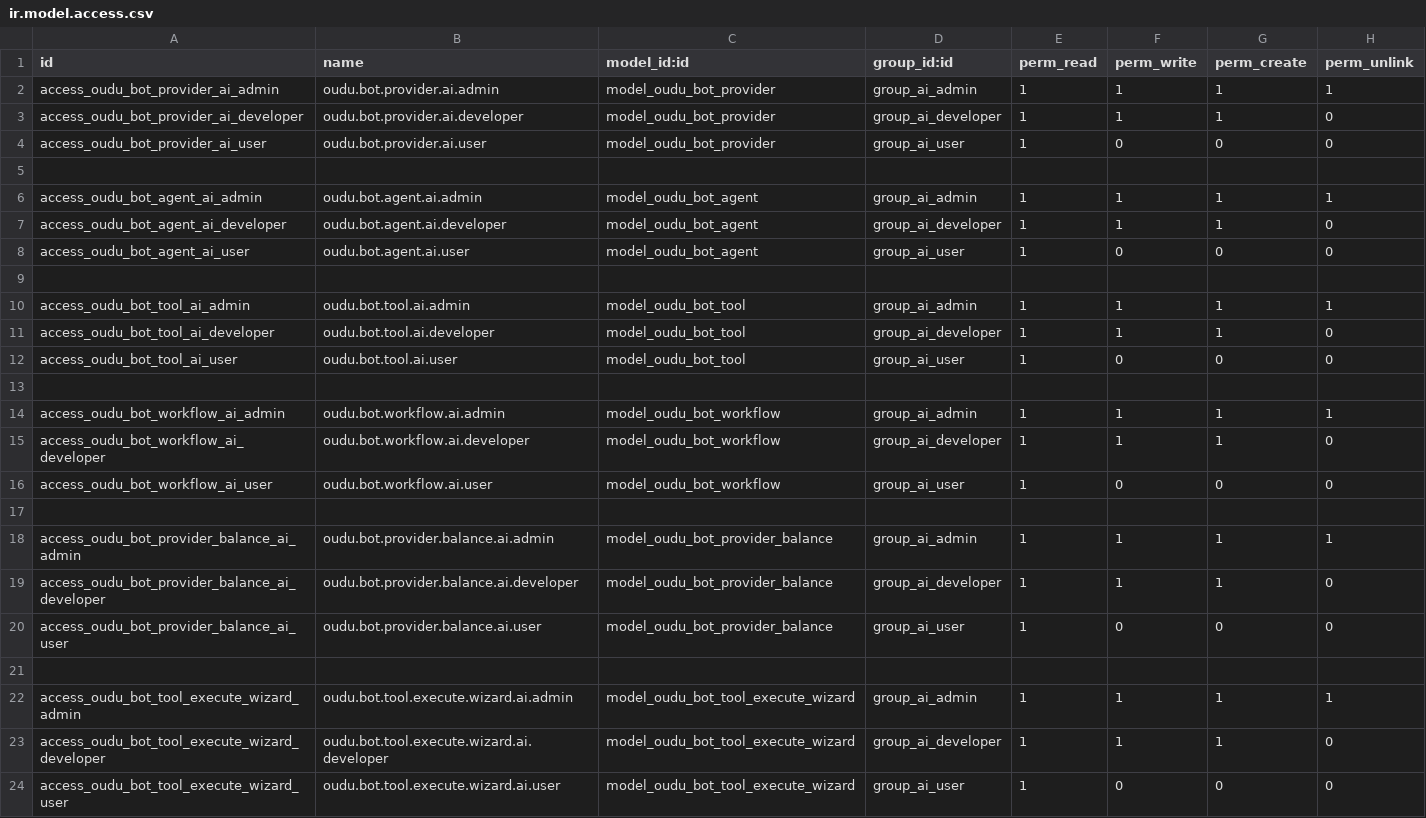
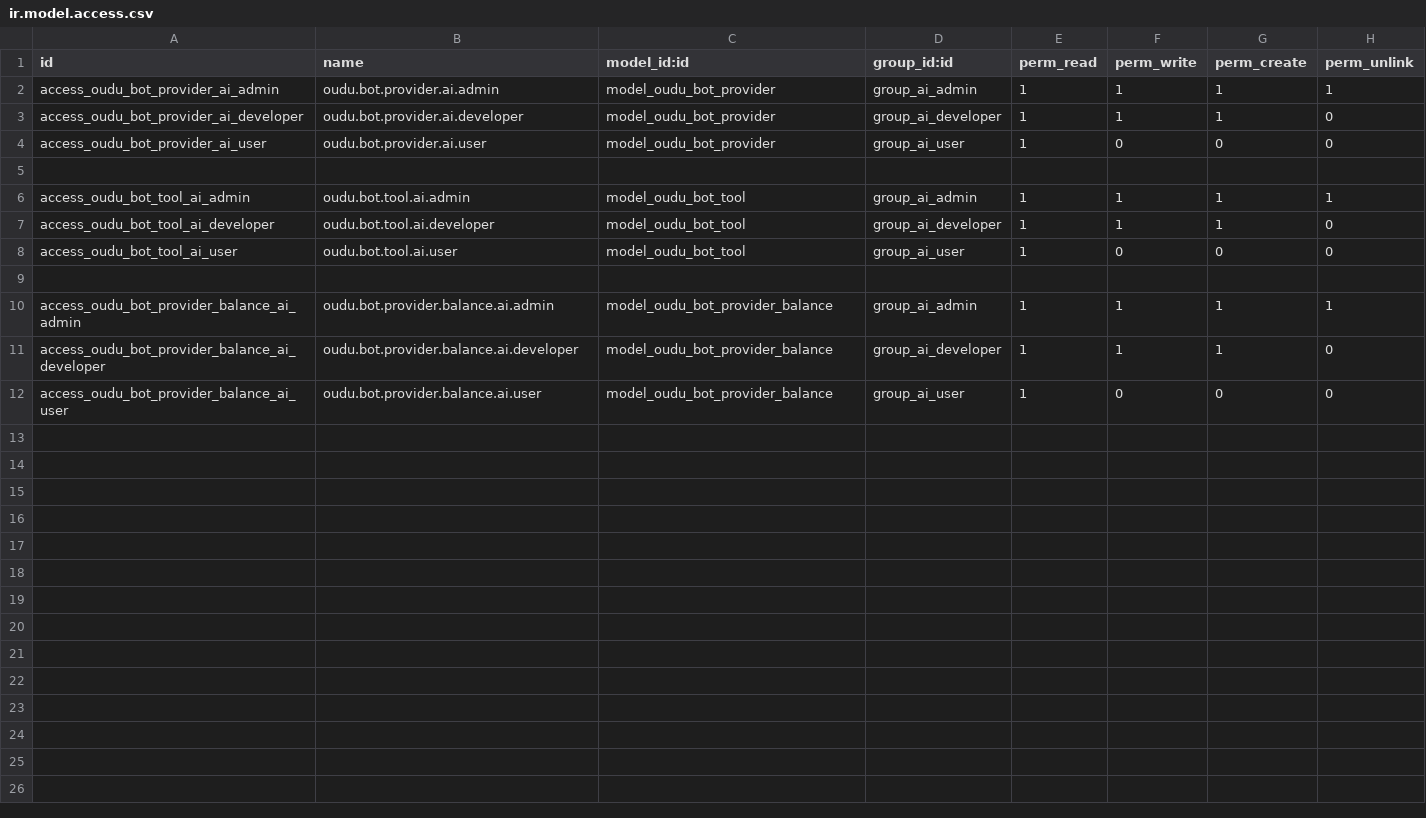
Before and after one commit to duodoo-ai/social_im, a CSV file: oudu_bot_integration/security/ir.model.access.csv, drawn as a sheet.

```diff
--- a/oudu_bot_integration/security/ir.model.access.csv
+++ b/oudu_bot_integration/security/ir.model.access.csv
@@ -5,6 +5,2 @@ access_oudu_bot_provider_ai_user,oudu.bot.provider.ai.user,model_oudu_bot_provid
 
-access_oudu_bot_agent_ai_admin,oudu.bot.agent.ai.admin,model_oudu_bot_agent,group_ai_admin,1,1,1,1
-access_oudu_bot_agent_ai_developer,oudu.bot.agent.ai.developer,model_oudu_bot_agent,group_ai_developer,1,1,1,0
-access_oudu_bot_agent_ai_user,oudu.bot.agent.ai.user,model_oudu_bot_agent,group_ai_user,1,0,0,0
-
 access_oudu_bot_tool_ai_admin,oudu.bot.tool.ai.admin,model_oudu_bot_tool,group_ai_admin,1,1,1,1
@@ -13,6 +9,2 @@ access_oudu_bot_tool_ai_user,oudu.bot.tool.ai.user,model_oudu_bot_tool,group_ai_
 
-access_oudu_bot_workflow_ai_admin,oudu.bot.workflow.ai.admin,model_oudu_bot_workflow,group_ai_admin,1,1,1,1
-access_oudu_bot_workflow_ai_developer,oudu.bot.workflow.ai.developer,model_oudu_bot_workflow,group_ai_developer,1,1,1,0
-access_oudu_bot_workflow_ai_user,oudu.bot.workflow.ai.user,model_oudu_bot_workflow,group_ai_user,1,0,0,0
-
 access_oudu_bot_provider_balance_ai_admin,oudu.bot.provider.balance.ai.admin,model_oudu_bot_provider_balance,group_ai_admin,1,1,1,1
@@ -20,5 +12 @@ access_oudu_bot_provider_balance_ai_developer,oudu.bot.provider.balance.ai.devel
 access_oudu_bot_provider_balance_ai_user,oudu.bot.provider.balance.ai.user,model_oudu_bot_provider_balance,group_ai_user,1,0,0,0
-
-access_oudu_bot_tool_execute_wizard_admin,oudu.bot.tool.execute.wizard.ai.admin,model_oudu_bot_tool_execute_wizard,group_ai_admin,1,1,1,1
-access_oudu_bot_tool_execute_wizard_developer,oudu.bot.tool.execute.wizard.ai.developer,model_oudu_bot_tool_execute_wizard,group_ai_developer,1,1,1,0
-access_oudu_bot_tool_execute_wizard_user,oudu.bot.tool.execute.wizard.ai.user,model_oudu_bot_tool_execute_wizard,group_ai_user,1,0,0,0
```
Also changed, not shown: 21 other files.
